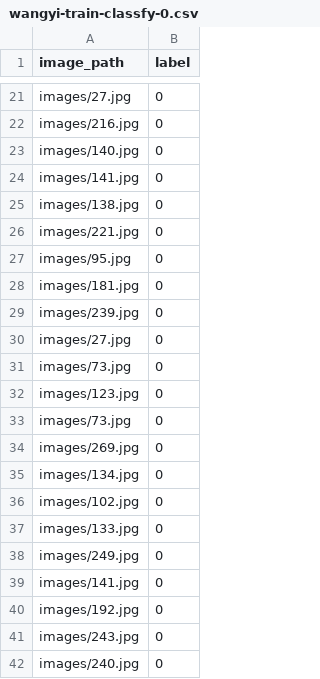
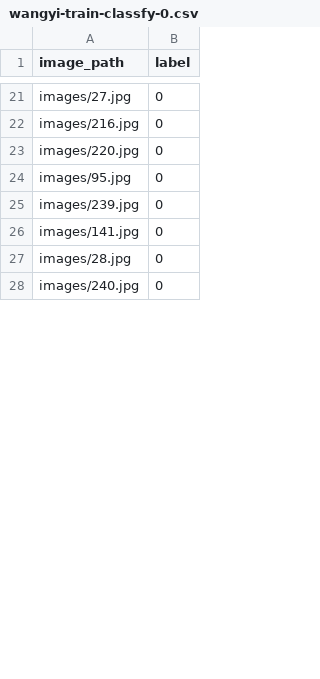
Before and after one commit to kulohen/PornImageRecognition_FlyAI, a CSV file: data/input/wangyi-train-classfy-0.csv, drawn as a sheet; only a part is shown, gaps mark what is left out; the diff covers the shown part only.

```diff
--- a/data/input/wangyi-train-classfy-0.csv
+++ b/data/input/wangyi-train-classfy-0.csv
@@ -22,21 +22,7 @@ images/27.jpg,0
 images/216.jpg,0
-images/140.jpg,0
+images/220.jpg,0
+images/95.jpg,0
+images/239.jpg,0
 images/141.jpg,0
-images/138.jpg,0
-images/221.jpg,0
-images/95.jpg,0
-images/181.jpg,0
-images/239.jpg,0
-images/27.jpg,0
-images/73.jpg,0
-images/123.jpg,0
-images/73.jpg,0
-images/269.jpg,0
-images/134.jpg,0
-images/102.jpg,0
-images/133.jpg,0
-images/249.jpg,0
-images/141.jpg,0
-images/192.jpg,0
-images/243.jpg,0
+images/28.jpg,0
 images/240.jpg,0
```
Also changed, not shown: 22 removed rows, 9 moved rows and 1 edited cell elsewhere in this file, data/input/wangyi-train-classfy-2.csv, 4 other files.
